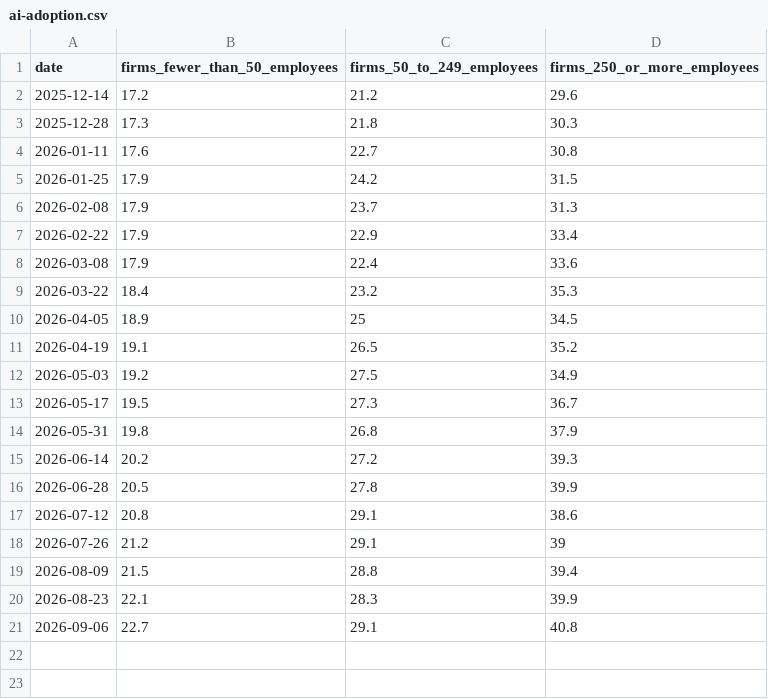
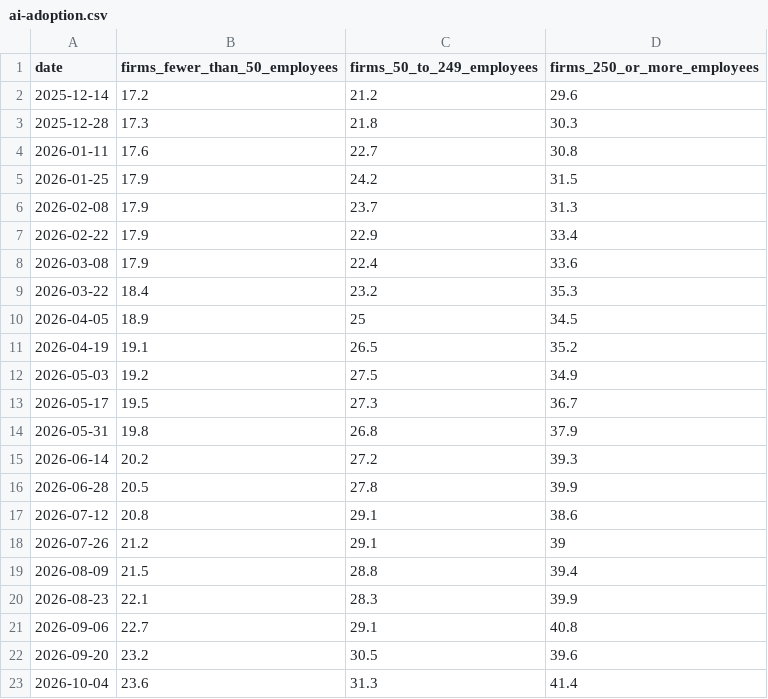
Before and after one commit to nbaulch/nbaulch.github.io, a CSV file: charts/ai-adoption/output/ai-adoption.csv, drawn as a sheet; the diff names each change by its address in the sheet, - before the commit and + after, or states it on an @@ line.

```diff
--- a/charts/ai-adoption/output/ai-adoption.csv
+++ b/charts/ai-adoption/output/ai-adoption.csv
+row 22: 2026-09-20 | 23.2 | 30.5 | 39.6
+row 23: 2026-10-04 | 23.6 | 31.3 | 41.4
```
Also changed, not shown: charts/duration-supply/output/duration-supply.csv, charts/inflation-measures/output/inflation-measures.csv, 32 other files.
